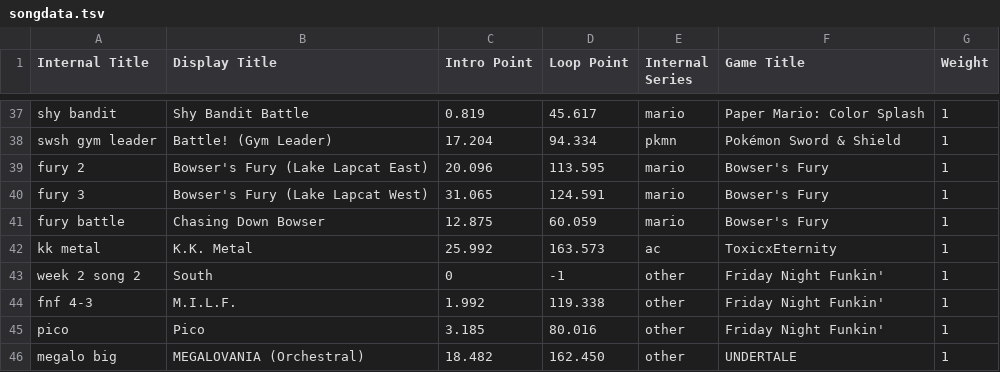
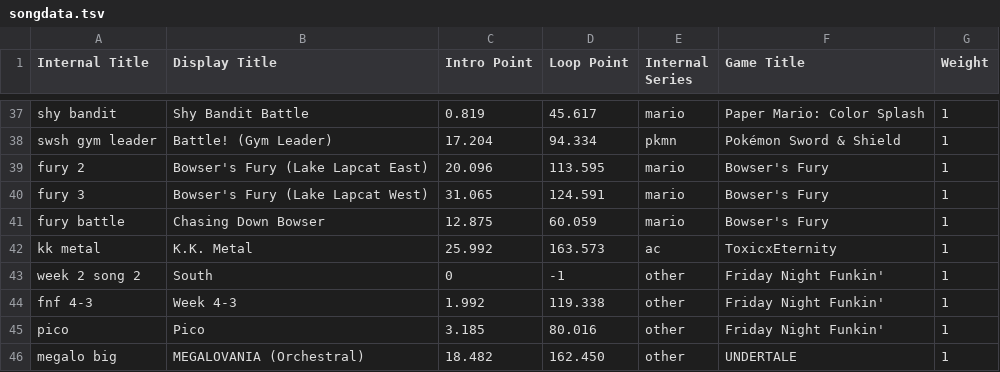
Before and after one commit to Ethan118/Byte-Fyte, a TSV file: core/assets/songdata.tsv, drawn as a sheet; only a part is shown, gaps mark what is left out.

```diff
--- a/core/assets/songdata.tsv
+++ b/core/assets/songdata.tsv
@@ -43,3 +43,3 @@ kk metal	K.K. Metal	25.992	163.573	ac	ToxicxEternity	1
 week 2 song 2	South	0	-1	other	Friday Night Funkin'	1
-fnf 4-3	M.I.L.F.	1.992	119.338	other	Friday Night Funkin'	1
+fnf 4-3	Week 4-3	1.992	119.338	other	Friday Night Funkin'	1
 pico	Pico	3.185	80.016	other	Friday Night Funkin'	1
```
Also changed, not shown: 2 other files.
